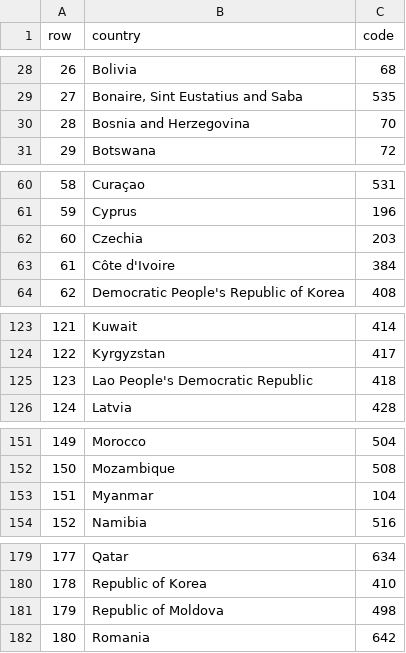
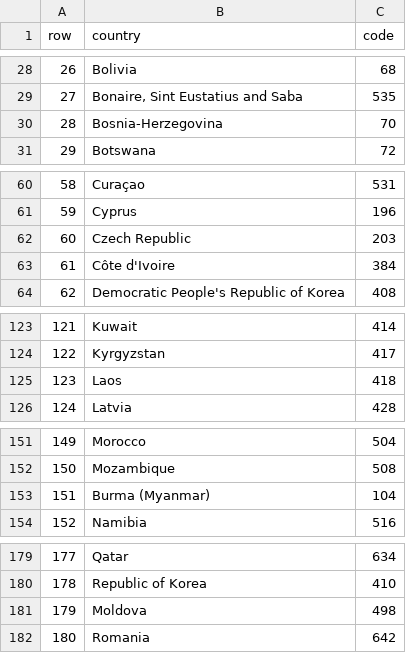
Before and after one commit to lazyTurtle21/country-codes, a CSV file: data/country_codes.csv, drawn as a sheet; only a part is shown, gaps mark what is left out; the diff covers the shown part only.

Commit message:
Update country_codes.csv

```diff
--- a/data/country_codes.csv
+++ b/data/country_codes.csv
@@ -29,3 +29,3 @@ row,country,code
 27,"Bonaire, Sint Eustatius and Saba",535
-28,Bosnia and Herzegovina,70
+28,Bosnia-Herzegovina,70
 29,Botswana,72
@@ -61,3 +61,3 @@ row,country,code
 59,Cyprus,196
-60,Czechia,203
+60,Czech Republic,203
 61,Côte d'Ivoire,384
@@ -124,3 +124,3 @@ row,country,code
 122,Kyrgyzstan,417
-123,Lao People's Democratic Republic,418
+123,Laos,418
 124,Latvia,428
@@ -152,3 +152,3 @@ row,country,code
 150,Mozambique,508
-151,Myanmar,104
+151,Burma (Myanmar),104
 152,Namibia,516
@@ -180,3 +180,3 @@ row,country,code
 178,Republic of Korea,410
-179,Republic of Moldova,498
+179,Moldova,498
 180,Romania,642
```
Also changed, not shown: 2 edited cells elsewhere in this file.
